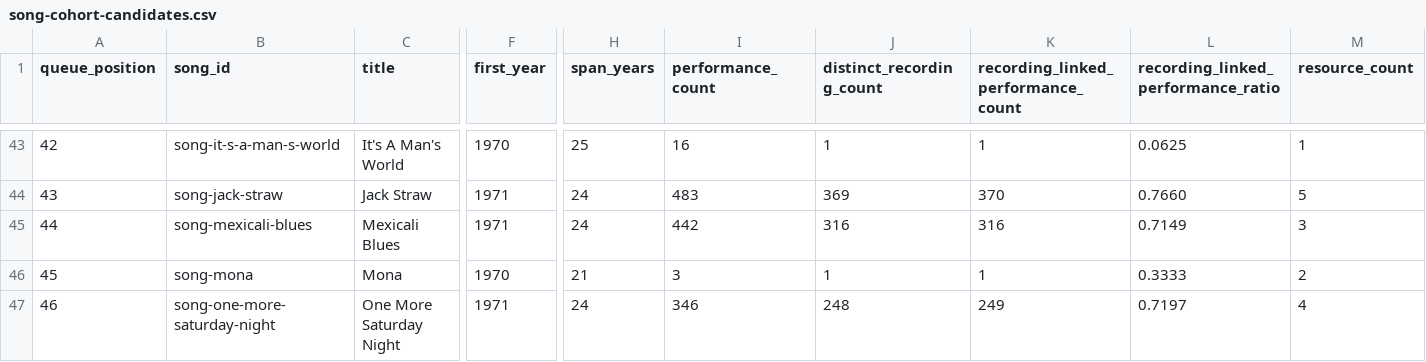
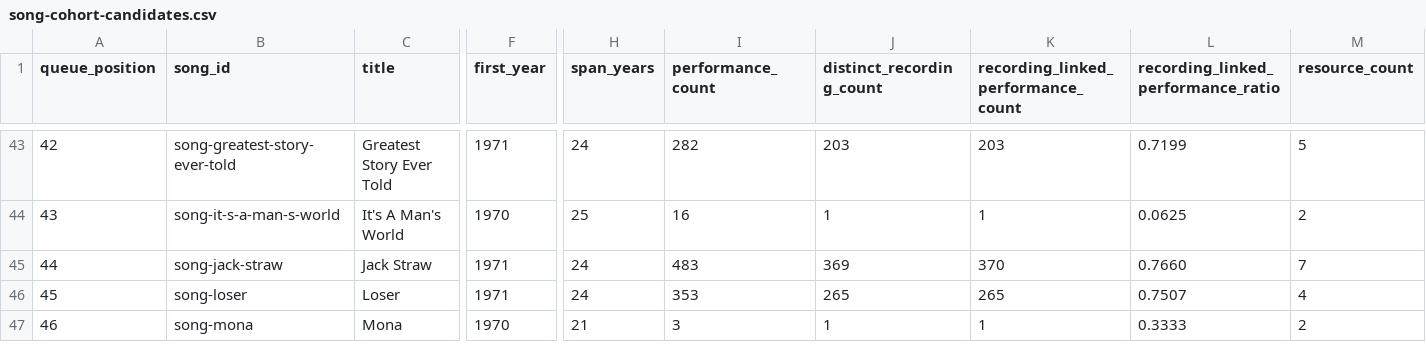
Before and after one commit to markdavenport328/deadbot, a CSV file: data/editorial/song-cohort-candidates.csv, drawn as a sheet; only a part is shown, gaps mark what is left out; removed rows and columns are numbered as before the commit, all else as after; rows hold the shown columns only; the diff covers the shown part only; the diff names each change by its address in the sheet, - before the commit and + after, or states it on an @@ line.

```diff
--- a/data/editorial/song-cohort-candidates.csv
+++ b/data/editorial/song-cohort-candidates.csv
-B43 (song_id): song-it-s-a-man-s-world
+B43 (song_id): song-greatest-story-ever-told
-C43 (title): It's A Man's World
+C43 (title): Greatest Story Ever Told
-F43 (first_year): 1970
+F43 (first_year): 1971
-H43 (span_years): 25
+H43 (span_years): 24
-I43 (performance_count): 16
+I43 (performance_count): 282
-J43 (distinct_recording_count): 1
+J43 (distinct_recording_count): 203
-K43: 1
+K43: 203
-L43: 0.0625
+L43: 0.7199
-M43 (resource_count): 1
+M43 (resource_count): 5
-B44 (song_id): song-jack-straw
+B44 (song_id): song-it-s-a-man-s-world
-C44 (title): Jack Straw
+C44 (title): It's A Man's World
-F44 (first_year): 1971
+F44 (first_year): 1970
-H44 (span_years): 24
+H44 (span_years): 25
-I44 (performance_count): 483
+I44 (performance_count): 16
-J44 (distinct_recording_count): 369
+J44 (distinct_recording_count): 1
-K44: 370
+K44: 1
-L44: 0.7660
+L44: 0.0625
-M44 (resource_count): 5
+M44 (resource_count): 2
-B45 (song_id): song-mexicali-blues
+B45 (song_id): song-jack-straw
-C45 (title): Mexicali Blues
+C45 (title): Jack Straw
-I45 (performance_count): 442
+I45 (performance_count): 483
-J45 (distinct_recording_count): 316
+J45 (distinct_recording_count): 369
-K45: 316
+K45: 370
-L45: 0.7149
+L45: 0.7660
-M45 (resource_count): 3
+M45 (resource_count): 7
+row 46: 45 | song-loser | Loser | 1971 | 24 | 353 | 265 | 265 | 0.7507 | 4
-A47 (queue_position): 45
+A47 (queue_position): 46
-row 47: 46 | song-one-more-saturday-night | One More Saturday Night | 1971 | 24 | 346 | 248 | 249 | 0.7197 | 4
```
Also changed, not shown: 142 edited cells elsewhere in this file, data/canonical/resource_shows.csv, 28 other files.
